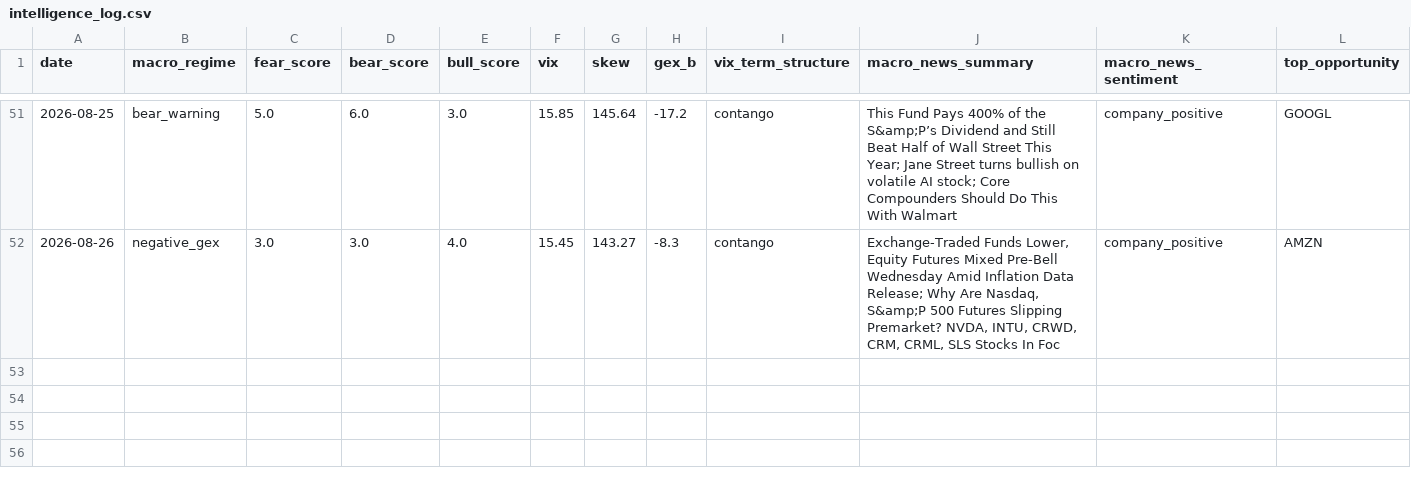
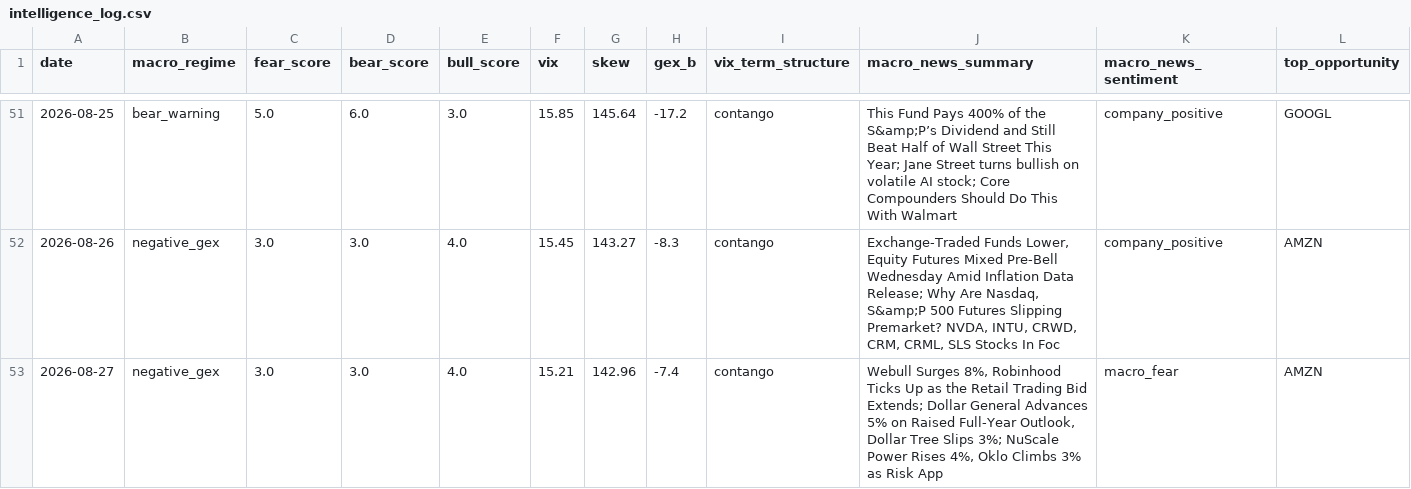
Before and after one commit to one7rade-byte/gex-tracker, a CSV file: intelligence_log.csv, drawn as a sheet; only a part is shown, gaps mark what is left out; rows hold the shown columns only; the diff names each change by its address in the sheet, - before the commit and + after, or states it on an @@ line.

Commit message:
Intelligence report 2026-08-27

```diff
--- a/intelligence_log.csv
+++ b/intelligence_log.csv
+row 53: 2026-08-27 | negative_gex | 3.0 | 3.0 | 4.0 | 15.21 | 142.96 | -7.4 | contango | Webull Surges 8%, Robinhood Ticks Up as the Retail Trading Bid Extends; Dollar General Advances 5% on Raised Full-Year Outlook, Dollar Tree Slips 3%; NuScale Power Rises 4%, Oklo Climbs 3% as Risk App | macro_fear | AMZN
```
Also changed, not shown: 1 other file.
